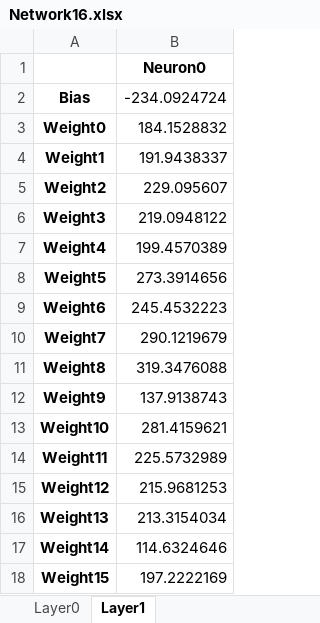
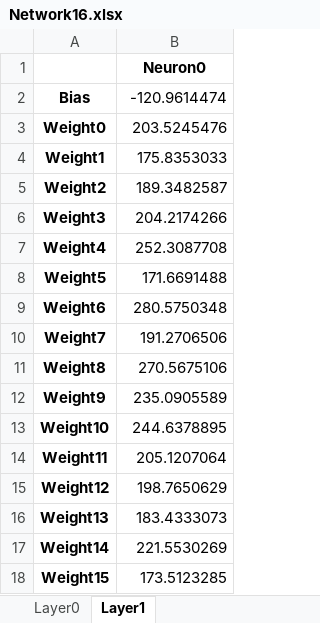
Before and after one commit to Jorgegar96/Artificial-Neural-Networks, an Excel workbook: Networks/Parte4/Excel/Network16.xlsx, sheet Layer1, drawn as a sheet; values as stored, in another font and other column widths than the file's, no borders; the diff names each change by its address in the sheet, - before the commit and + after, or states it on an @@ line.

```diff
--- a/Networks/Parte4/Excel/Network16.xlsx (sheet Layer1)
+++ b/Networks/Parte4/Excel/Network16.xlsx (sheet Layer1)
-B2: -234.0924724
+B2: -120.9614474
-B3: 184.1528832
+B3: 203.5245476
-B4: 191.9438337
+B4: 175.8353033
-B5: 229.095607
+B5: 189.3482587
-B6: 219.0948122
+B6: 204.2174266
-B7: 199.4570389
+B7: 252.3087708
-B8: 273.3914656
+B8: 171.6691488
-B9: 245.4532223
+B9: 280.5750348
-B10: 290.1219679
+B10: 191.2706506
-B11: 319.3476088
+B11: 270.5675106
-B12: 137.9138743
+B12: 235.0905589
-B13: 281.4159621
+B13: 244.6378895
-B14: 225.5732989
+B14: 205.1207064
-B15: 215.9681253
+B15: 198.7650629
-B16: 213.3154034
+B16: 183.4333073
-B17: 114.6324646
+B17: 221.5530269
-B18: 197.2222169
+B18: 173.5123285
```
Also changed, not shown: sheet Layer0, Networks/Parte3/Excel/Network4.xlsx, Networks/Parte3/tests.xlsx, 9 other files.
